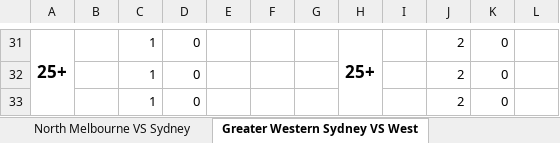
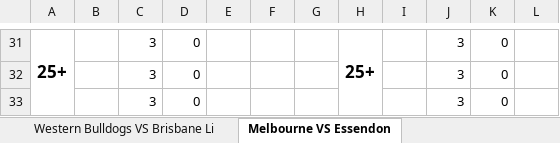
Before and after one commit to aflmodel/afl-dashboard-app, an Excel workbook: ExportDisposals.xlsx, sheet Melbourne VS Essendon, drawn as a sheet; only a part is shown, gaps mark what is left out; values as stored, in another font and other column widths than the file's, no borders; conditional formats not drawn; the diff covers the shown part only; the diff names each change by its address in the sheet, - before the commit and + after, or states it on an @@ line.

```diff
--- a/ExportDisposals.xlsx (sheet Melbourne VS Essendon)
+++ b/ExportDisposals.xlsx (sheet Melbourne VS Essendon)
-sheet tab: North Melbourne VS Sydney
+sheet tab: Western Bulldogs VS Brisbane Li
-sheet tab: Greater Western Sydney VS West
+sheet tab: Melbourne VS Essendon
-C31:C33: 1
+C31:C33: 3
-J31:J33: 2
+J31:J33: 3
```
Also changed, not shown: 23 added rows, 23 removed rows and 6 edited cells elsewhere in this sheet, sheet Adelaide VS Geelong, sheet North Melbourne VS Gold Coast, sheet St Kilda VS Greater Western Syd, sheet Collingwood VS Sydney, sheet Western Bulldogs VS Brisbane Li, sheet Carlton VS West Coast, 1 more sheet, other sheet tabs, Export.xlsx, 1 other file.
